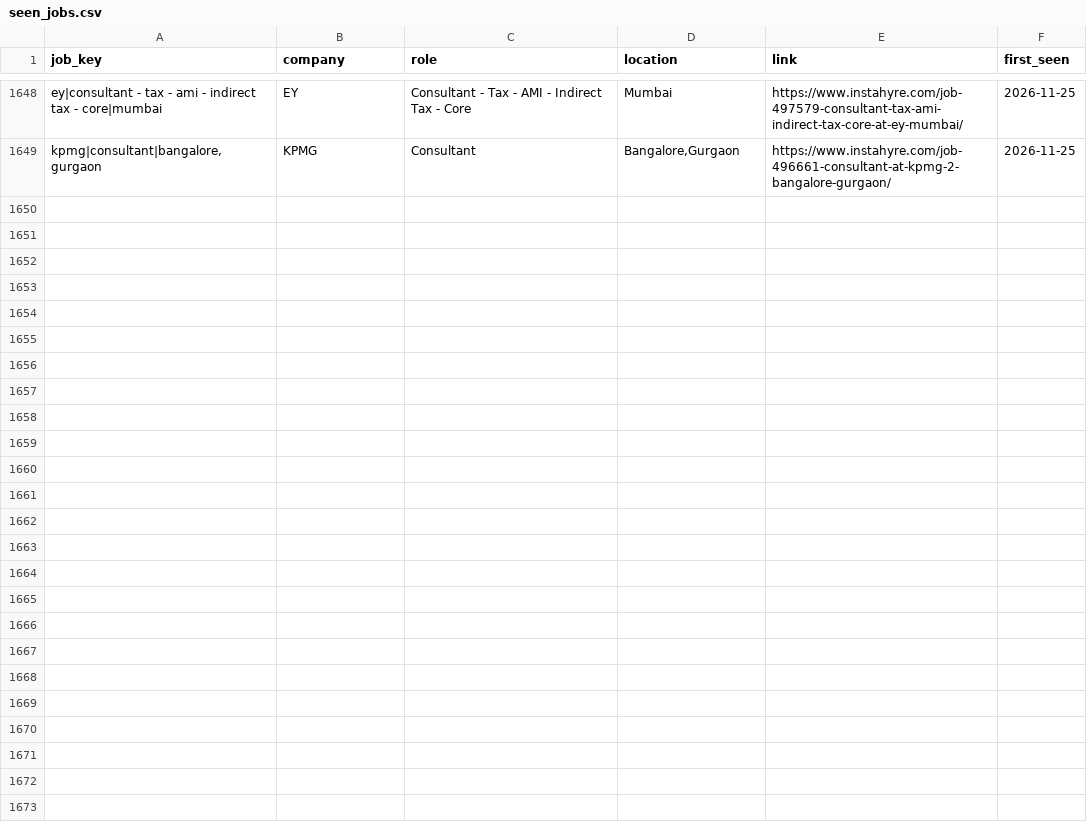
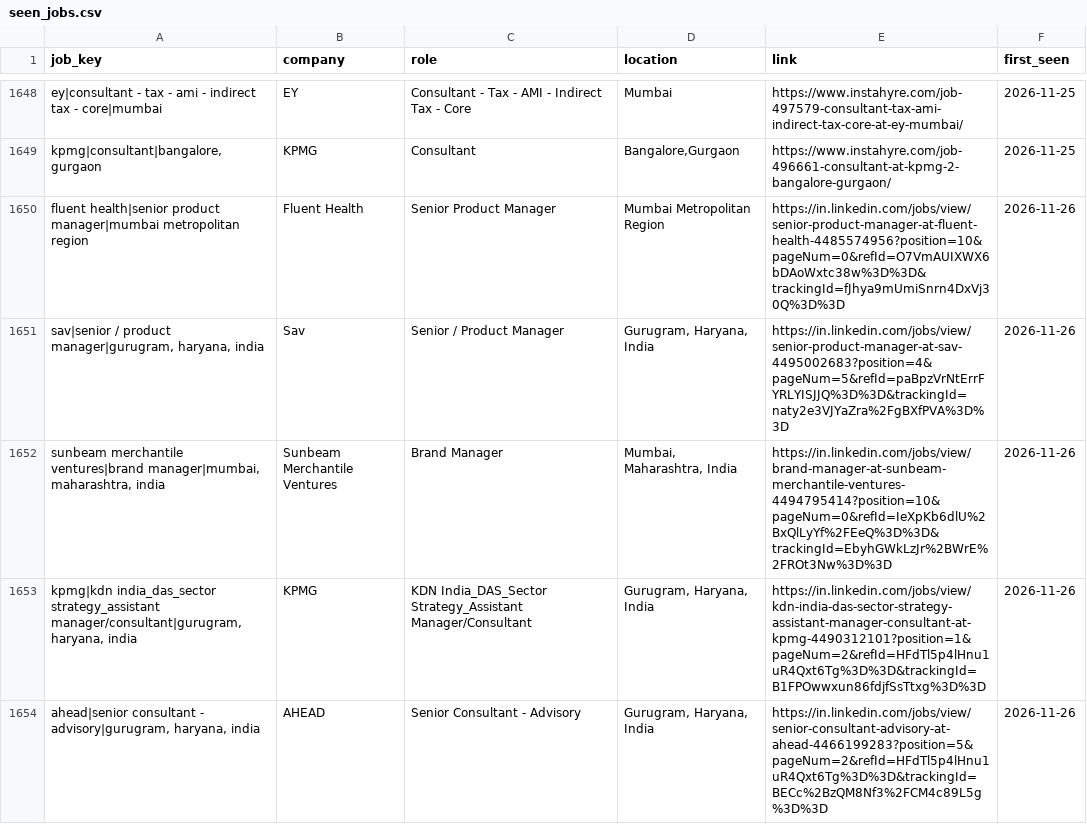
Before and after one commit to yamini1312singh/job-crawler, a CSV file: data/seen_jobs.csv, drawn as a sheet; only a part is shown, gaps mark what is left out; the diff names each change by its address in the sheet, - before the commit and + after, or states it on an @@ line.

```diff
--- a/data/seen_jobs.csv
+++ b/data/seen_jobs.csv
+row 1650: fluent health|senior product manager|mumbai metropolitan region | Fluent Health | Senior Product Manager | Mumbai Metropolitan Region | https://in.linkedin.com/jobs/view/senior-product-manager-at-fluent-health-4485574956?position=10&pageNum=0&refId=O7VmAUIXWX6bDAoWxtc38w%3D%3D&trackingId=fJhya9mUmiSnrn4DxVj30Q%3D%3D | 2026-11-26
+row 1651: sav|senior / product manager|gurugram, haryana, india | Sav | Senior / Product Manager | Gurugram, Haryana, India | https://in.linkedin.com/jobs/view/senior-product-manager-at-sav-4495002683?position=4&pageNum=5&refId=paBpzVrNtErrFYRLYISJJQ%3D%3D&trackingId=naty2e3VJYaZra%2FgBXfPVA%3D%3D | 2026-11-26
+row 1652: sunbeam merchantile ventures|brand manager|mumbai, maharashtra, india | Sunbeam Merchantile Ventures | Brand Manager | Mumbai, Maharashtra, India | https://in.linkedin.com/jobs/view/brand-manager-at-sunbeam-merchantile-ventures-4494795414?position=10&pageNum=0&refId=IeXpKb6dlU%2BxQlLyYf%2FEeQ%3D%3D&trackingId=EbyhGWkLzJr%2BWrE%2FROt3Nw%3D%3D | 2026-11-26
+row 1653: kpmg|kdn india_das_sector strategy_assistant manager/consultant|gurugram, haryana, india | KPMG | KDN India_DAS_Sector Strategy_Assistant Manager/Consultant | Gurugram, Haryana, India | https://in.linkedin.com/jobs/view/kdn-india-das-sector-strategy-assistant-manager-consultant-at-kpmg-4490312101?position=1&pageNum=2&refId=HFdTl5p4lHnu1uR4Qxt6Tg%3D%3D&trackingId=B1FPOwwxun86fdjfSsTtxg%3D%3D | 2026-11-26
+row 1654: ahead|senior consultant - advisory|gurugram, haryana, india | AHEAD | Senior Consultant - Advisory | Gurugram, Haryana, India | https://in.linkedin.com/jobs/view/senior-consultant-advisory-at-ahead-4466199283?position=5&pageNum=2&refId=HFdTl5p4lHnu1uR4Qxt6Tg%3D%3D&trackingId=BECc%2BzQM8Nf3%2FCM4c89L5g%3D%3D | 2026-11-26
```
Also changed, not shown: data/jobs.csv, 1 other file.
